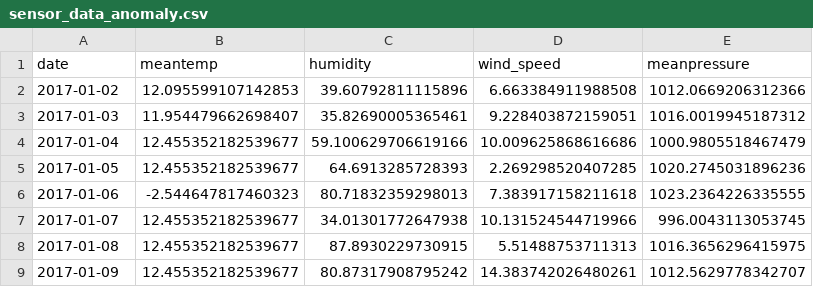
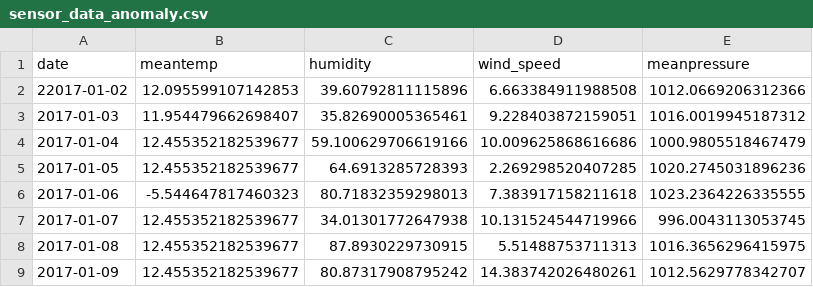
Before and after one commit to adan-fadila/anomaly_detection, a CSV file: data/logs/sensor_data_anomaly.csv, drawn as a sheet; only a part is shown.

```diff
--- a/data/logs/sensor_data_anomaly.csv
+++ b/data/logs/sensor_data_anomaly.csv
@@ -1,3 +1,3 @@
 date,meantemp,humidity,wind_speed,meanpressure
-2017-01-02,12.095599107142853,39.60792811115896,6.663384911988508,1012.0669206312366
+22017-01-02,12.095599107142853,39.60792811115896,6.663384911988508,1012.0669206312366
 2017-01-03,11.954479662698407,35.82690005365461,9.228403872159051,1016.0019945187312
@@ -5,3 +5,3 @@ date,meantemp,humidity,wind_speed,meanpressure
 2017-01-05,12.455352182539677,64.6913285728393,2.269298520407285,1020.2745031896236
-2017-01-06,-2.544647817460323,80.71832359298013,7.383917158211618,1023.2364226335555
+2017-01-06,-5.544647817460323,80.71832359298013,7.383917158211618,1023.2364226335555
 2017-01-07,12.455352182539677,34.01301772647938,10.131524544719966,996.0043113053745
```
Also changed, not shown: 2 other files.
